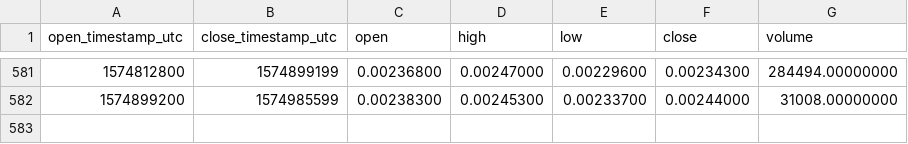
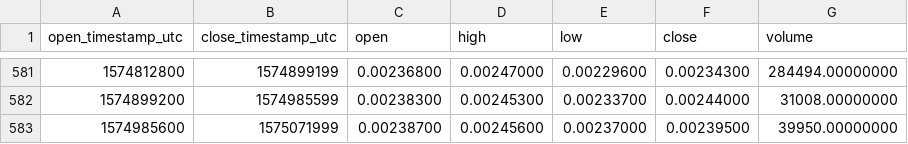
Before and after one commit to cryptobigbro/binance-GNTBNB, a CSV file: binance-GNTBNB-1d.csv, drawn as a sheet; only a part is shown, gaps mark what is left out; the diff names each change by its address in the sheet, - before the commit and + after, or states it on an @@ line.

Commit message:
Update OHLCV data.

```diff
--- a/binance-GNTBNB-1d.csv
+++ b/binance-GNTBNB-1d.csv
+row 583: 1574985600 | 1575071999 | 0.00238700 | 0.00245600 | 0.00237000 | 0.00239500 | 39950.00000000
```
Also changed, not shown: 1 other file.
